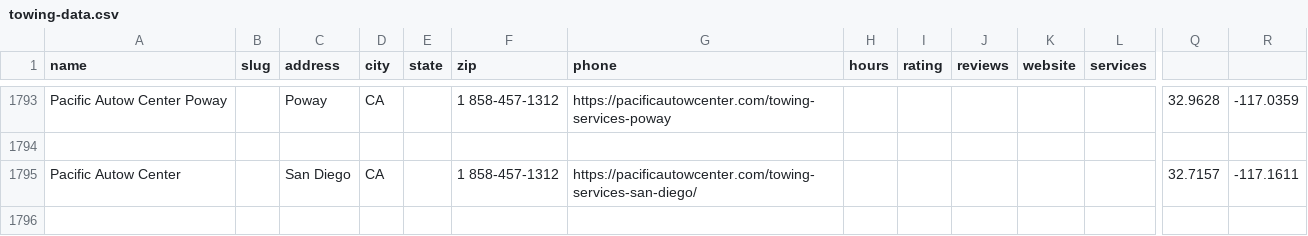
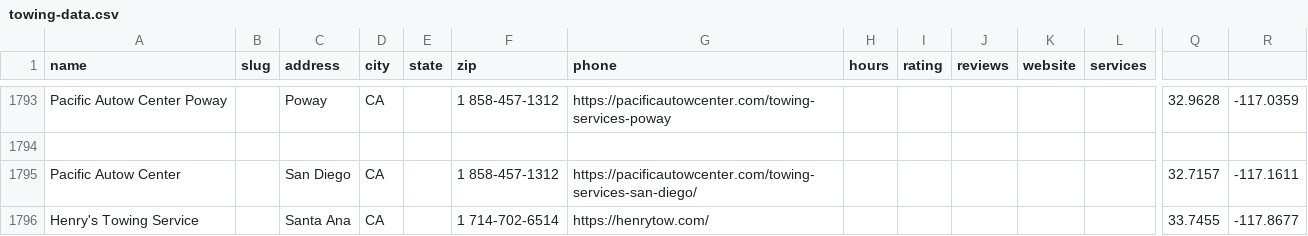
Before and after one commit to tobuku/towing, a CSV file: towing-data.csv, drawn as a sheet; only a part is shown, gaps mark what is left out; rows hold the shown columns only; the diff names each change by its address in the sheet, - before the commit and + after, or states it on an @@ line.

```diff
--- a/towing-data.csv
+++ b/towing-data.csv
+row 1796: Henry's Towing Service |  | Santa Ana | CA |  | 1 714-702-6514 | https://henrytow.com/ |  |  |  |  |  | 33.7455 | -117.8677
```
Also changed, not shown: 4 other files.
